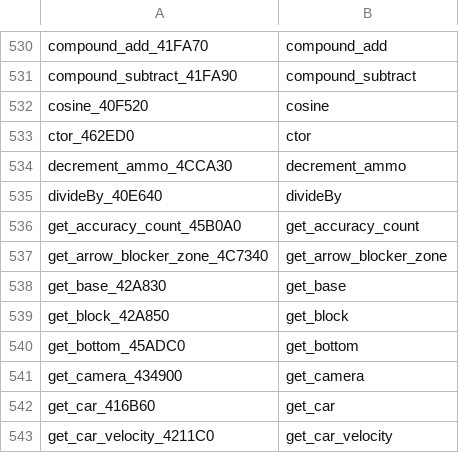
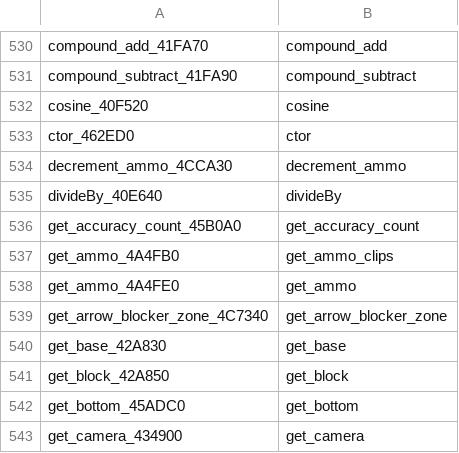
Before and after one commit to CriminalRETeam/gta2_re, a TSV file: Scripts/rename/maps/helpers.tsv, drawn as a sheet; only a part is shown, gaps mark what is left out; the shorter side is filled out with more unchanged rows; the diff names each change by its address in the sheet, - before the commit and + after, or states it on an @@ line.

```diff
--- a/Scripts/rename/maps/helpers.tsv
+++ b/Scripts/rename/maps/helpers.tsv
+row 537: get_ammo_4A4FB0 | get_ammo_clips
+row 538: get_ammo_4A4FE0 | get_ammo
```
Also changed, not shown: Scripts/rename/maps/funcs.tsv, 55 other files.
